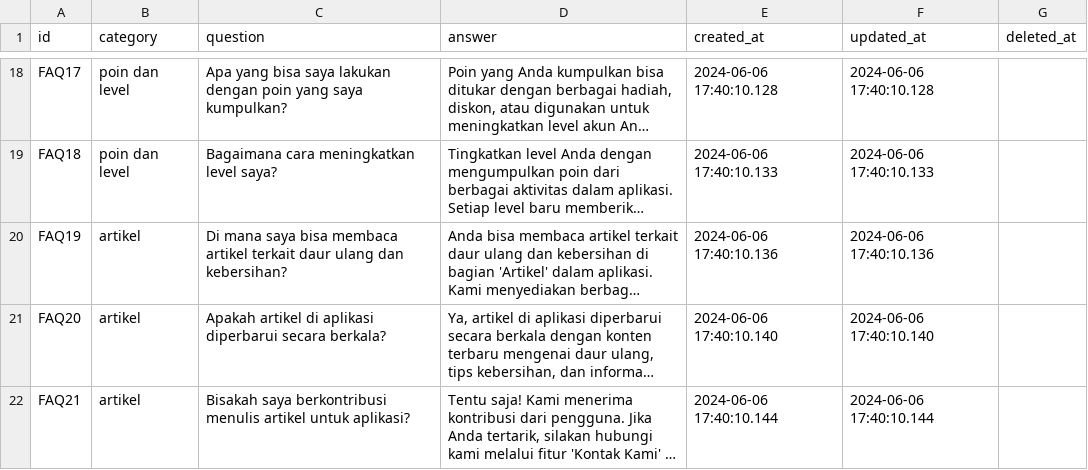
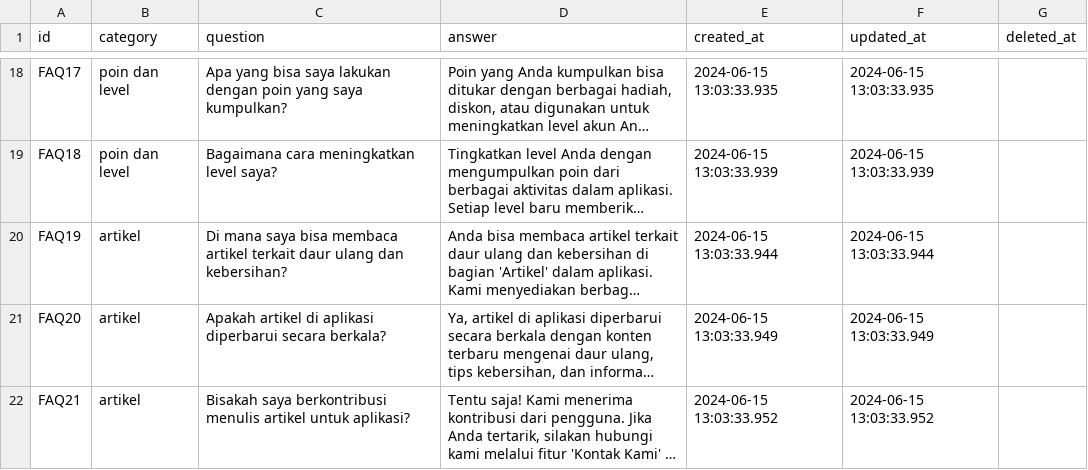
Before and after one commit to RECYTHNG/recything-de, a CSV file: staging_area/faqs.csv (was data_database/faqs.csv), drawn as a sheet; only a part is shown, gaps mark what is left out; long unchanged cells end in …; the diff covers the shown part only; the diff names each change by its address in the sheet, - before the commit and + after, or states it on an @@ line.

```diff
--- a/data_database/faqs.csv
+++ b/staging_area/faqs.csv
-E18 (created_at): 2024-06-06 17:40:10.128
+E18 (created_at): 2024-06-15 13:03:33.935
-F18 (updated_at): 2024-06-06 17:40:10.128
+F18 (updated_at): 2024-06-15 13:03:33.935
-E19 (created_at): 2024-06-06 17:40:10.133
+E19 (created_at): 2024-06-15 13:03:33.939
-F19 (updated_at): 2024-06-06 17:40:10.133
+F19 (updated_at): 2024-06-15 13:03:33.939
-E20 (created_at): 2024-06-06 17:40:10.136
+E20 (created_at): 2024-06-15 13:03:33.944
-F20 (updated_at): 2024-06-06 17:40:10.136
+F20 (updated_at): 2024-06-15 13:03:33.944
-E21 (created_at): 2024-06-06 17:40:10.140
+E21 (created_at): 2024-06-15 13:03:33.949
-F21 (updated_at): 2024-06-06 17:40:10.140
+F21 (updated_at): 2024-06-15 13:03:33.949
-E22 (created_at): 2024-06-06 17:40:10.144
+E22 (created_at): 2024-06-15 13:03:33.952
-F22 (updated_at): 2024-06-06 17:40:10.144
+F22 (updated_at): 2024-06-15 13:03:33.952
```
Also changed, not shown: 32 edited cells elsewhere in this file, data_database/user_task_challenges.csv, staging_area/waste_materials.csv, 48 other files.
